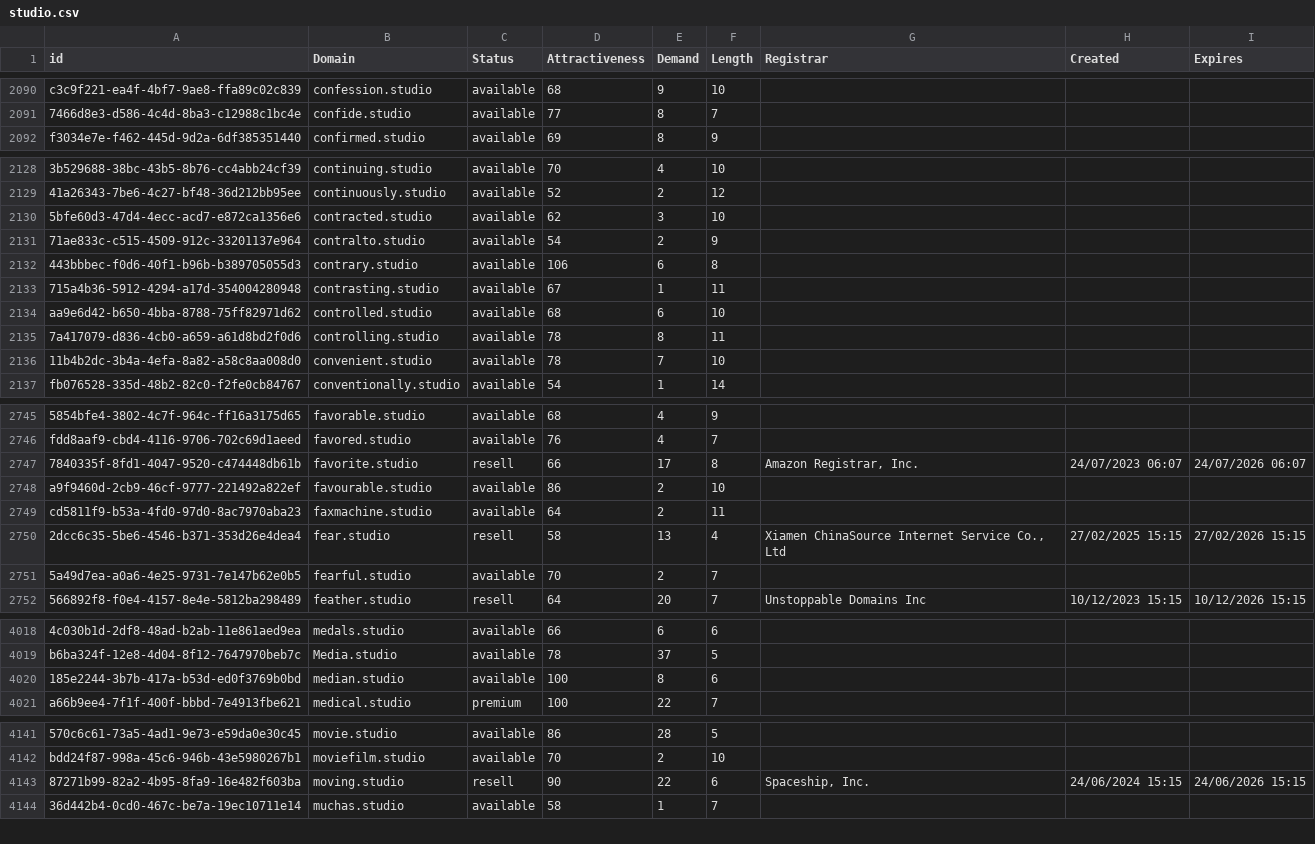
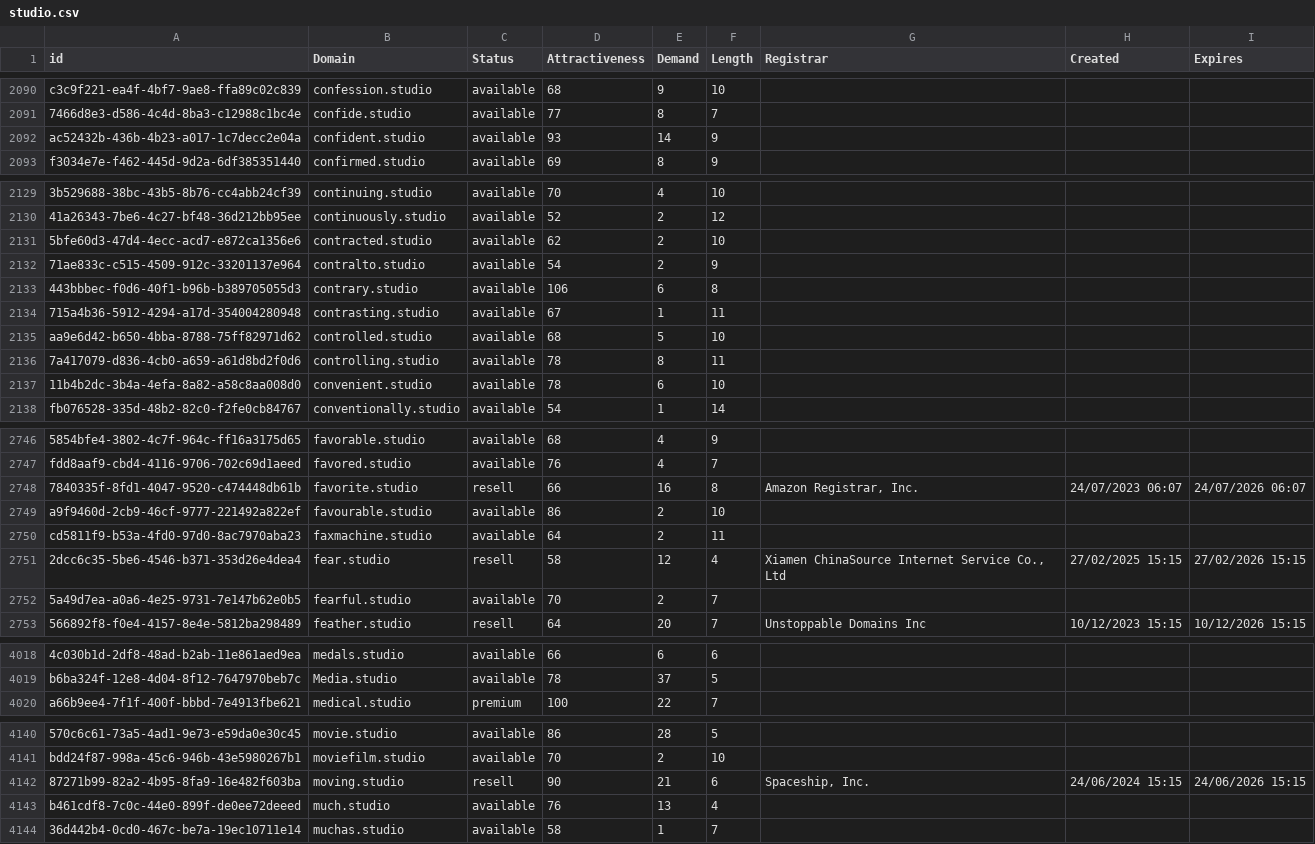
Before and after one commit to UniqueDomains/studio-oneword-domains, a CSV file: studio.csv, drawn as a sheet; only a part is shown, gaps mark what is left out; removed rows and columns are numbered as before the commit, all else as after; the diff covers the shown part only; the diff names each change by its address in the sheet, - before the commit and + after, or states it on an @@ line.

```diff
--- a/studio.csv
+++ b/studio.csv
+row 2092: ac52432b-436b-4b23-a017-1c7decc2e04a | confident.studio | available | 93 | 14 | 9
-E2131 (Demand): 3
+E2131 (Demand): 2
-E2135 (Demand): 6
+E2135 (Demand): 5
-E2137 (Demand): 7
+E2137 (Demand): 6
-E2748 (Demand): 17
+E2748 (Demand): 16
-E2751 (Demand): 13
+E2751 (Demand): 12
-row 4020: 185e2244-3b7b-417a-b53d-ed0f3769b0bd | median.studio | available | 100 | 8 | 6
-E4142 (Demand): 22
+E4142 (Demand): 21
+row 4143: b461cdf8-7c0c-44e0-899f-de0ee72deeed | much.studio | available | 76 | 13 | 4
```
Also changed, not shown: 1 added row, 4 removed rows and 95 edited cells elsewhere in this file, 2 other files.
